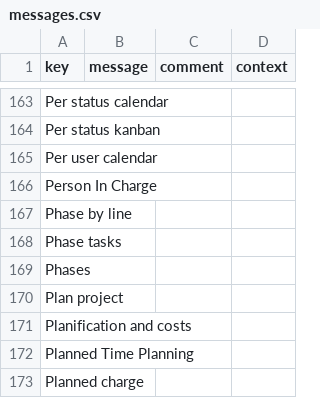
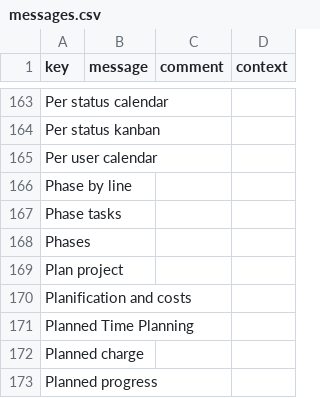
Before and after one commit to hta-axelor/axelor-open-suite, a CSV file: axelor-project/src/main/resources/i18n/messages.csv, drawn as a sheet; only a part is shown, gaps mark what is left out; the shorter side is filled out with more unchanged rows.

```diff
--- a/axelor-project/src/main/resources/i18n/messages.csv
+++ b/axelor-project/src/main/resources/i18n/messages.csv
@@ -165,3 +165,2 @@
 "Per user calendar",,,
-"Person In Charge",,,
 "Phase by line",,,
```
Also changed, not shown: axelor-project/src/main/resources/i18n/messages_en.csv, axelor-project/src/main/resources/i18n/messages_fr.csv, 2 other files.
